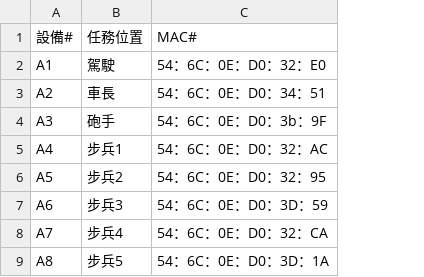
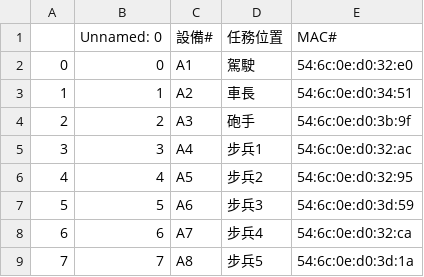
Before and after one commit to fredericklee602/Biomedical-signal-real-time-display-system, a CSV file: USER_ID_NAME.csv, drawn as a sheet; only a part is shown; removed rows and columns are numbered as before the commit, all else as after; the diff names each change by its address in the sheet, - before the commit and + after, or states it on an @@ line.

Commit message:
2022/11/17 Some Bug
change csv macid string.
Solve the bug of the main program, when there are less than nine users, it will be out of list.

```diff
--- a/USER_ID_NAME.csv
+++ b/USER_ID_NAME.csv
+column A, rows 2-9: 0 | 1 | 2 | 3 | 4 | 5 | 6 | 7
+column B (Unnamed: 0), rows 2-9: 0 | 1 | 2 | 3 | 4 | 5 | 6 | 7
-column C (MAC#), rows 2-9: 54：6C：0E：D0：32：E0 | 54：6C：0E：D0：34：51 | 54：6C：0E：D0：3b：9F | 54：6C：0E：D0：32：AC | 54：6C：0E：D0：32：95 | 54：6C：0E：D0：3D：59 | 54：6C：0E：D0：32：CA | 54：6C：0E：D0：3D：1A
+column E (MAC#), rows 2-9: 54:6c:0e:d0:32:e0 | 54:6c:0e:d0:34:51 | 54:6c:0e:d0:3b:9f | 54:6c:0e:d0:32:ac | 54:6c:0e:d0:32:95 | 54:6c:0e:d0:3d:59 | 54:6c:0e:d0:32:ca | 54:6c:0e:d0:3d:1a
```
Also changed, not shown: 1 other file.
